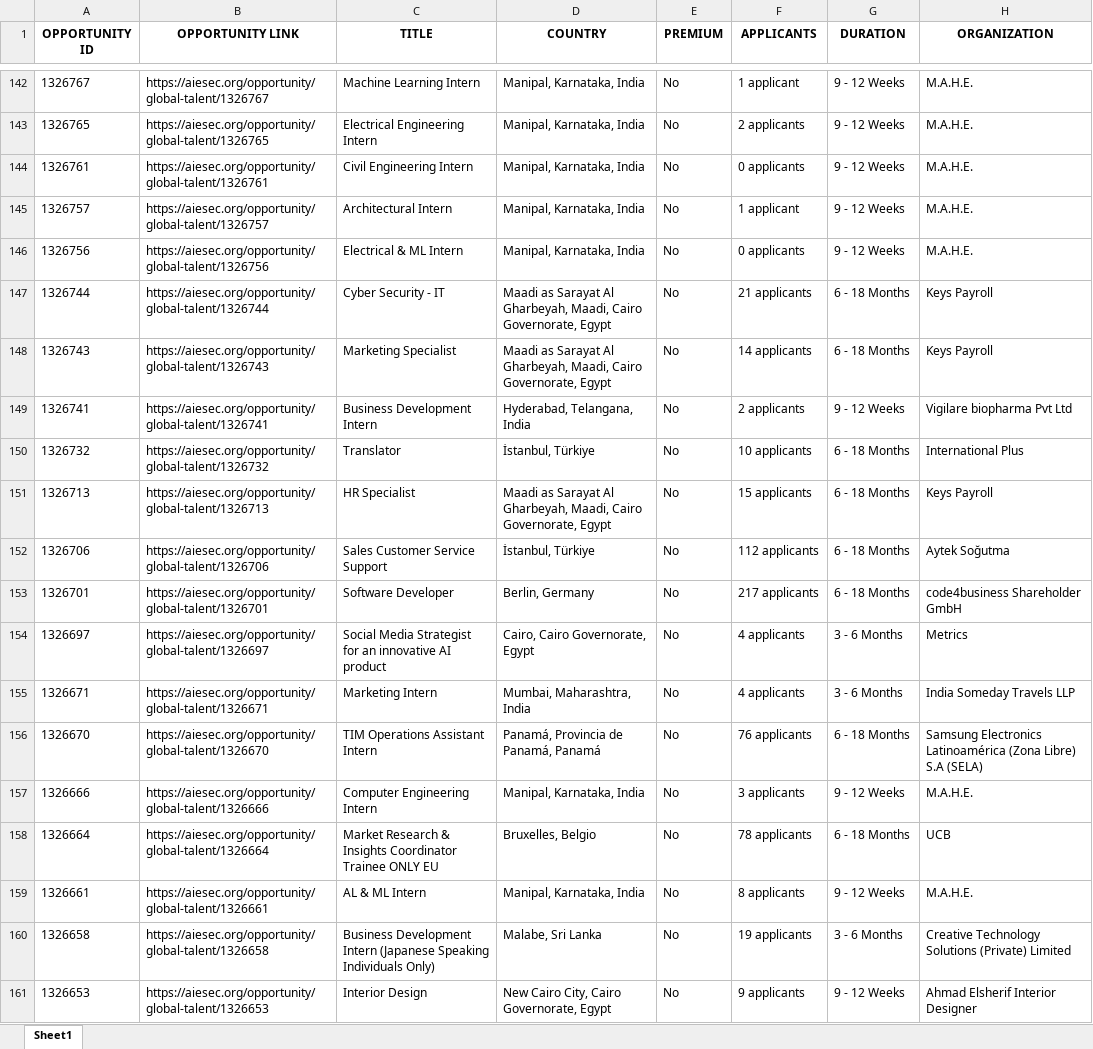
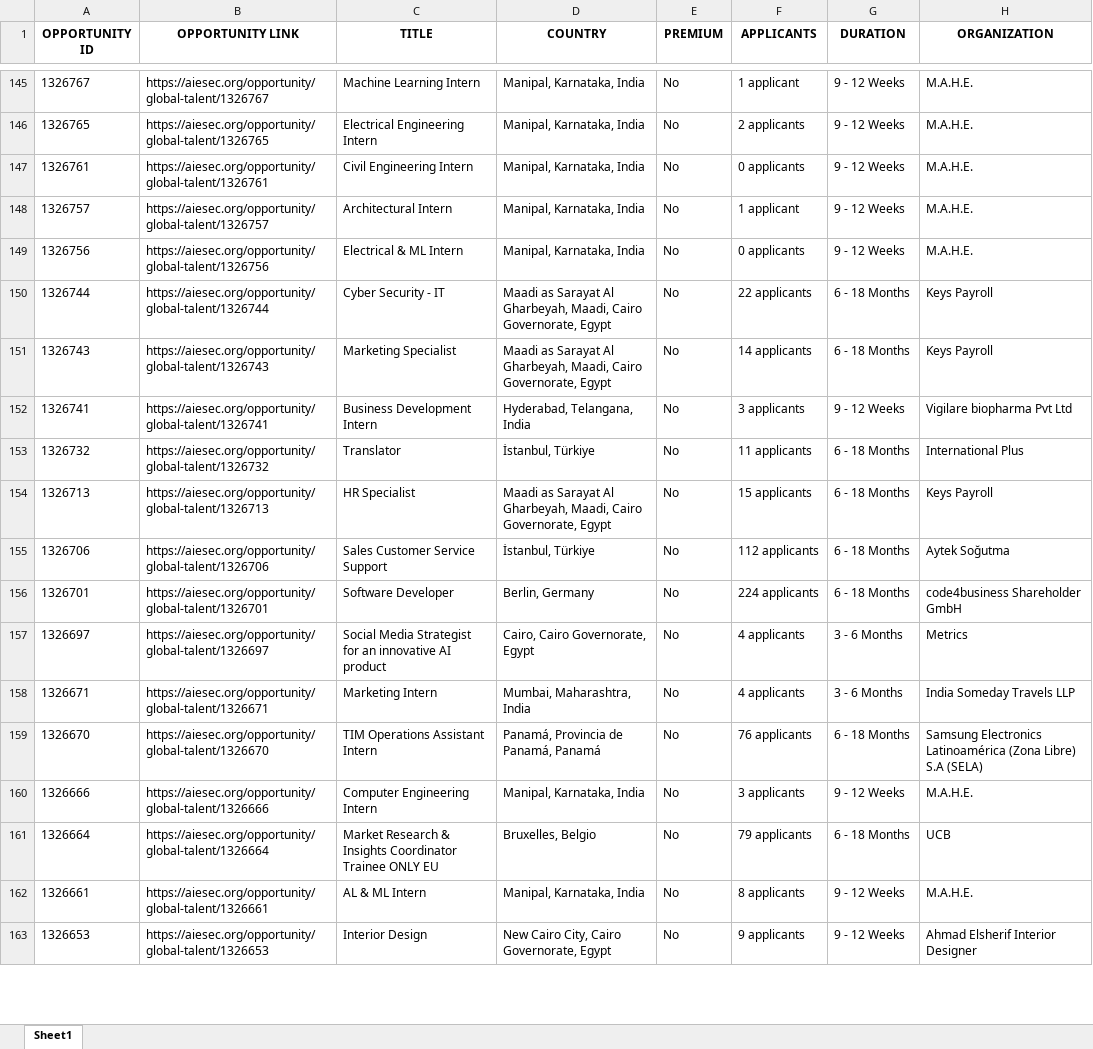
Before and after one commit to IbrahiimHassan/AIESEC_GUC, an Excel workbook: Today.xlsx, sheet Sheet1, drawn as a sheet; only a part is shown, gaps mark what is left out; values as stored, in another font and other column widths than the file's, no borders; removed rows and columns are numbered as before the commit, all else as after; the diff covers the shown part only; the diff names each change by its address in the sheet, - before the commit and + after, or states it on an @@ line.

```diff
--- a/Today.xlsx (sheet Sheet1)
+++ b/Today.xlsx (sheet Sheet1)
-F150 (APPLICANTS): 21 applicants
+F150 (APPLICANTS): 22 applicants
-F152 (APPLICANTS): 2 applicants
+F152 (APPLICANTS): 3 applicants
-F153 (APPLICANTS): 10 applicants
+F153 (APPLICANTS): 11 applicants
-F156 (APPLICANTS): 217 applicants
+F156 (APPLICANTS): 224 applicants
-F161 (APPLICANTS): 78 applicants
+F161 (APPLICANTS): 79 applicants
-row 160: 1326658 | https://aiesec.org/opportunity/global-talent/1326658 | Business Development Intern (Japanese Speaking Individuals Only) | Malabe, Sri Lanka | No | 19 applicants | 3 - 6 Months | Creative Technology Solutions (Private) Limited
```
Also changed, not shown: 4 added rows, 3 removed rows, 3 moved rows and 72 edited cells elsewhere in this sheet, New.xlsx, 1 other file.
